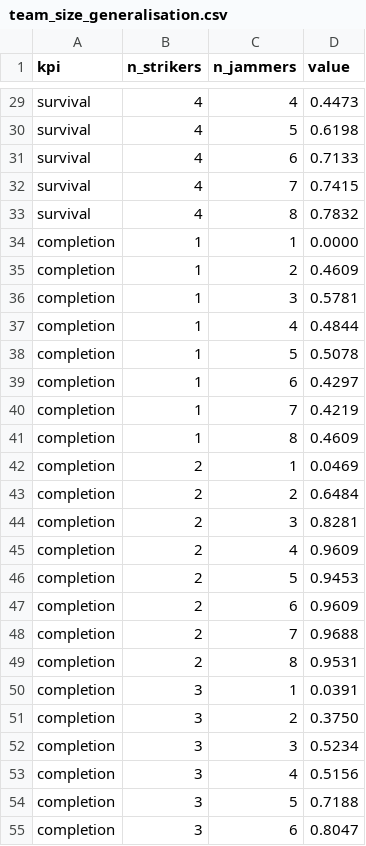
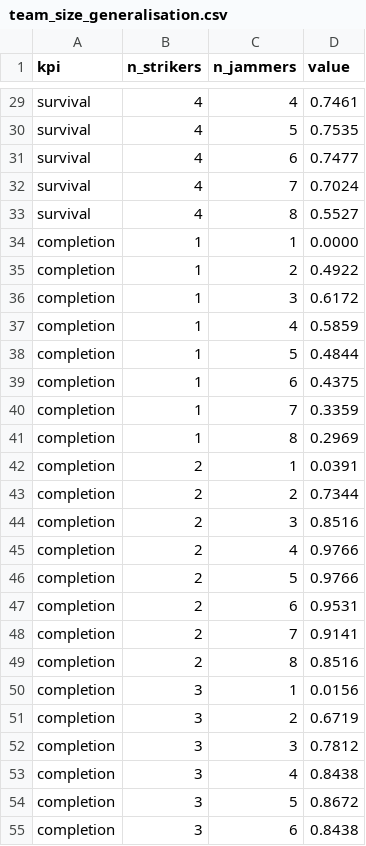
Before and after one commit to ccelikbas/FINAL-NRL_THESIS, a CSV file: 0_TA_HF_FOFE-MAPPO/escort_analysis/team_size_generalisation.csv, drawn as a sheet; only a part is shown, gaps mark what is left out; the diff covers the shown part only; the diff names each change by its address in the sheet, - before the commit and + after, or states it on an @@ line.

```diff
--- a/0_TA_HF_FOFE-MAPPO/escort_analysis/team_size_generalisation.csv
+++ b/0_TA_HF_FOFE-MAPPO/escort_analysis/team_size_generalisation.csv
-D29 (value): 0.4473
+D29 (value): 0.7461
-D30 (value): 0.6198
+D30 (value): 0.7535
-D31 (value): 0.7133
+D31 (value): 0.7477
-D32 (value): 0.7415
+D32 (value): 0.7024
-D33 (value): 0.7832
+D33 (value): 0.5527
-D35 (value): 0.4609
+D35 (value): 0.4922
-D36 (value): 0.5781
+D36 (value): 0.6172
-D37 (value): 0.4844
+D37 (value): 0.5859
-D38 (value): 0.5078
+D38 (value): 0.4844
-D39 (value): 0.4297
+D39 (value): 0.4375
-D40 (value): 0.4219
+D40 (value): 0.3359
-D41 (value): 0.4609
+D41 (value): 0.2969
-D42 (value): 0.0469
+D42 (value): 0.0391
-D43 (value): 0.6484
+D43 (value): 0.7344
-D44 (value): 0.8281
+D44 (value): 0.8516
-D45 (value): 0.9609
+D45 (value): 0.9766
-D46 (value): 0.9453
+D46 (value): 0.9766
-D47 (value): 0.9609
+D47 (value): 0.9531
-D48 (value): 0.9688
+D48 (value): 0.9141
-D49 (value): 0.9531
+D49 (value): 0.8516
-D50 (value): 0.0391
+D50 (value): 0.0156
-D51 (value): 0.3750
+D51 (value): 0.6719
-D52 (value): 0.5234
+D52 (value): 0.7812
-D53 (value): 0.5156
+D53 (value): 0.8438
-D54 (value): 0.7188
+D54 (value): 0.8672
-D55 (value): 0.8047
+D55 (value): 0.8438
```
Also changed, not shown: 162 edited cells elsewhere in this file, 12 other files.
